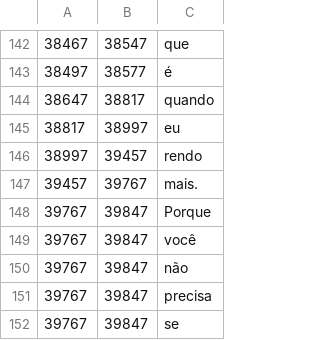
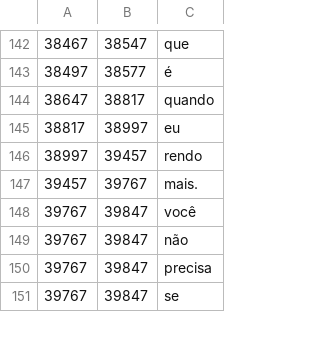
Before and after one commit to pedrosandoval2507-web/video-use, a TSV file: reels/episodes/ep18/words.tsv, drawn as a sheet; only a part is shown, gaps mark what is left out; the diff names each change by its address in the sheet, - before the commit and + after, or states it on an @@ line.

```diff
--- a/reels/episodes/ep18/words.tsv
+++ b/reels/episodes/ep18/words.tsv
-row 148: 39767 | 39847 | Porque
```
Also changed, not shown: 20 other files.
